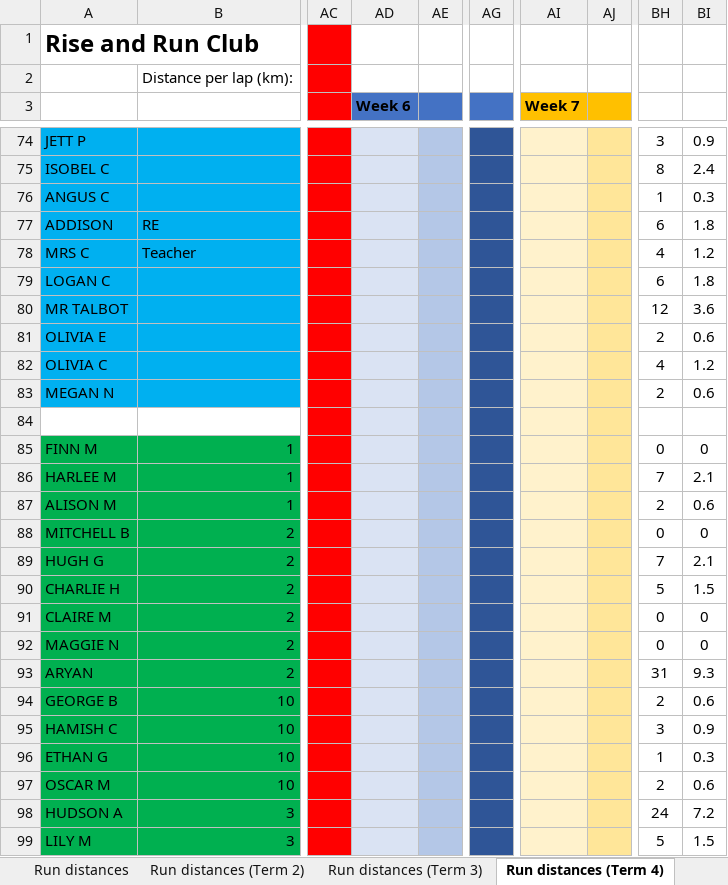
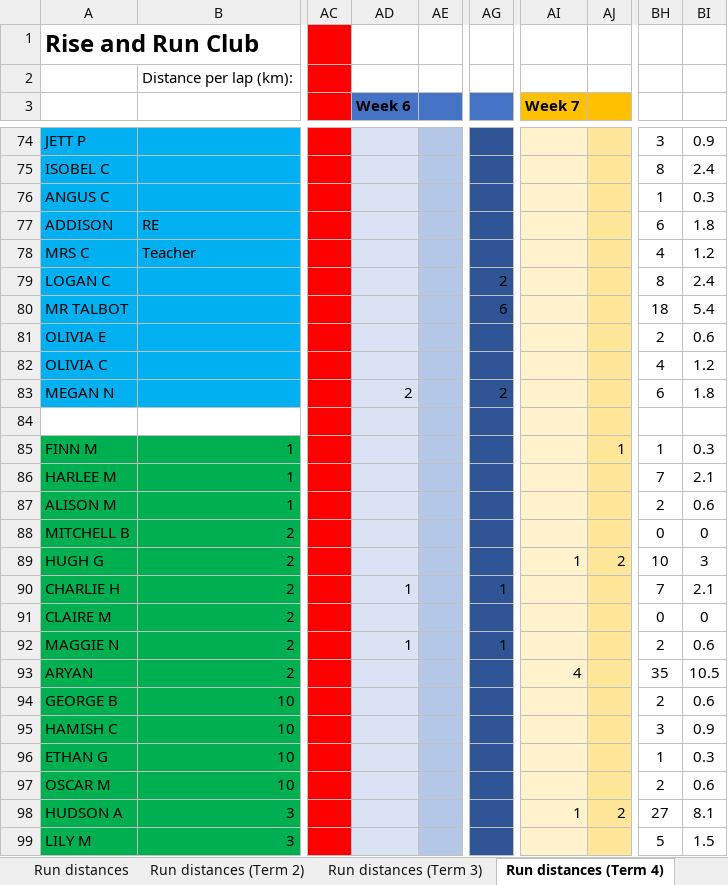
Before and after one commit to scottnankivell366/risenrundata, an Excel workbook: data.xlsx, sheet Run distances (Term 4), drawn as a sheet; only a part is shown, gaps mark what is left out; values as stored, in another font and other column widths than the file's, no borders; the diff covers the shown part only; the diff names each change by its address in the sheet, - before the commit and + after, or states it on an @@ line.

Commit message:
Daily update Wed 26/11/2025

```diff
--- a/data.xlsx (sheet Run distances (Term 4))
+++ b/data.xlsx (sheet Run distances (Term 4))
-AG79: (empty)
+AG79: 2
-BH79: 6
+BH79: 8
-BI79: 1.8
+BI79: 2.4
-AG80: (empty)
+AG80: 6
-BH80: 12
+BH80: 18
-BI80: 3.6
+BI80: 5.4
-AD83 (Week 6): (empty)
+AD83 (Week 6): 2
-AG83: (empty)
+AG83: 2
-BH83: 2
+BH83: 6
-BI83: 0.6
+BI83: 1.8
-AJ85: (empty)
+AJ85: 1
-BH85: 0
+BH85: 1
-BI85: 0
+BI85: 0.3
-AI89 (Week 7): (empty)
+AI89 (Week 7): 1
-AJ89: (empty)
+AJ89: 2
-BH89: 7
+BH89: 10
-BI89: 2.1
+BI89: 3
-AD90 (Week 6): (empty)
+AD90 (Week 6): 1
-AG90: (empty)
+AG90: 1
-BH90: 5
+BH90: 7
-BI90: 1.5
+BI90: 2.1
-AD92 (Week 6): (empty)
+AD92 (Week 6): 1
-AG92: (empty)
+AG92: 1
-BH92: 0
+BH92: 2
-BI92: 0
+BI92: 0.6
-AI93 (Week 7): (empty)
+AI93 (Week 7): 4
-BH93: 31
+BH93: 35
-BI93: 9.3
+BI93: 10.5
-AI98 (Week 7): (empty)
+AI98 (Week 7): 1
-AJ98: (empty)
+AJ98: 2
-BH98: 24
+BH98: 27
-BI98: 7.2
+BI98: 8.1
```
Also changed, not shown: 2 added rows and 500 edited cells elsewhere in this sheet, sheet Run distances, sheet Run distances (Term 2), formulas that keep their value.
